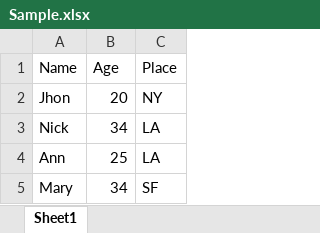
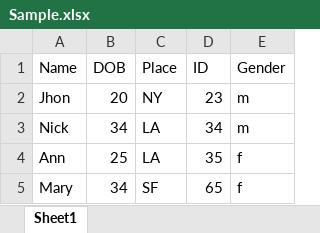
Before and after one commit to Dhammika-Mahendra/SpringMVC, an Excel workbook: src/main/resources/Sample.xlsx, sheet Sheet1, drawn as a sheet; values as stored, in another font and other column widths than the file's, no borders; the diff names each change by its address in the sheet, - before the commit and + after, or states it on an @@ line.

Commit message:
excel output match by column name and value

```diff
--- a/src/main/resources/Sample.xlsx (sheet Sheet1)
+++ b/src/main/resources/Sample.xlsx (sheet Sheet1)
+column D (ID), rows 2-5: 23 | 34 | 35 | 65
+column E (Gender), rows 2-5: m | m | f | f
-B1: Age
+B1: DOB
```
Also changed, not shown: 2 other files.
